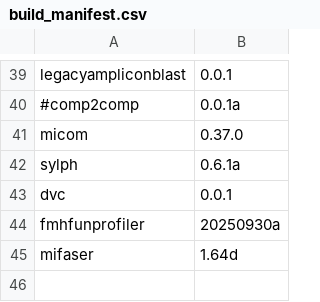
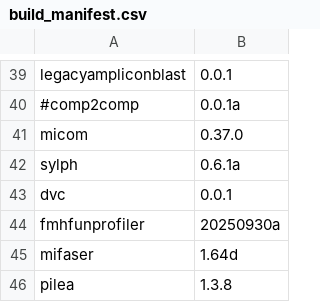
Before and after one commit to vdblab/dockerfiles, a CSV file: build_manifest.csv, drawn as a sheet; only a part is shown, gaps mark what is left out.

Commit message:
add pilea attempt 1

```diff
--- a/build_manifest.csv
+++ b/build_manifest.csv
@@ -45 +45,2 @@ fmhfunprofiler,20250930a
 mifaser,1.64d
+pilea,1.3.8
```
Also changed, not shown: 2 other files.
